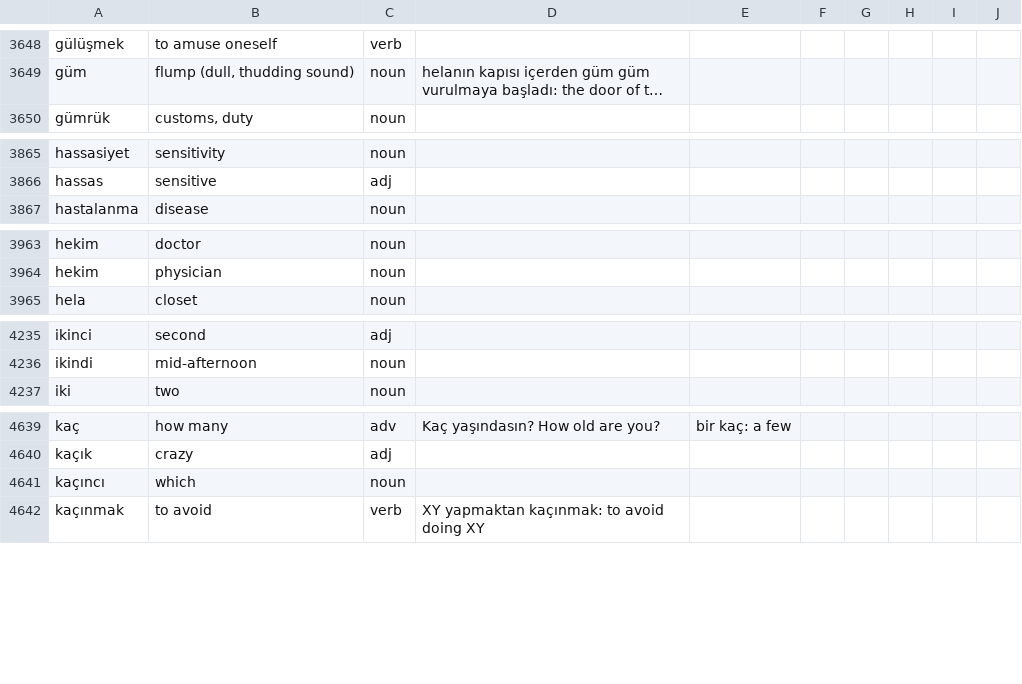
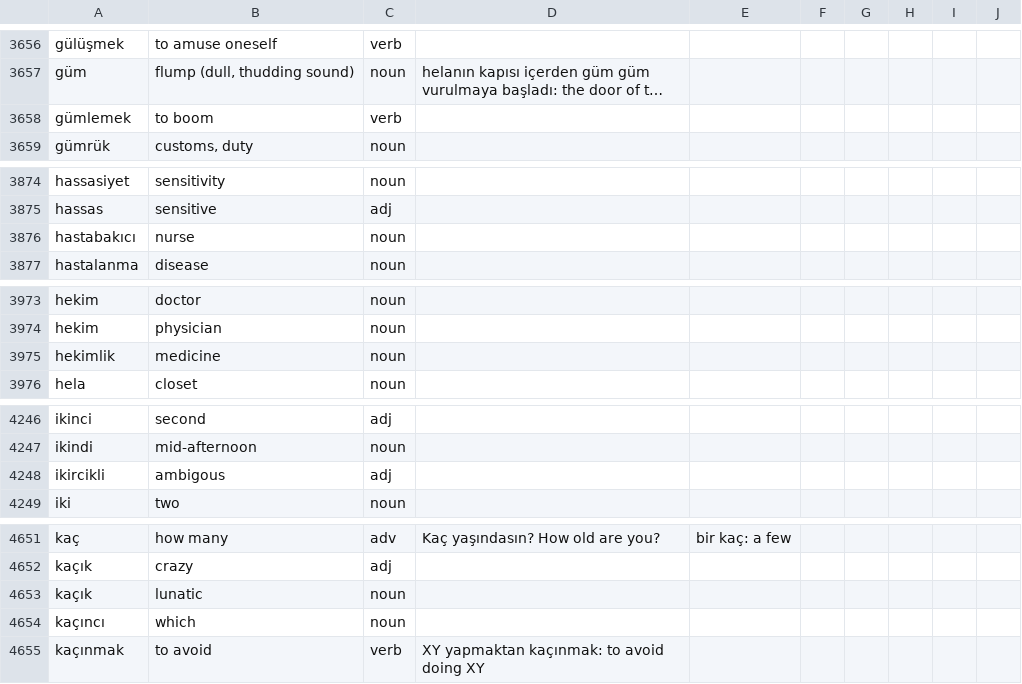
Before and after one commit to baloghe/tr_en_dictionary, a TSV file: input/dictv2.tsv, drawn as a sheet; only a part is shown, gaps mark what is left out; long unchanged cells end in …; the diff covers the shown part only; the diff names each change by its address in the sheet, - before the commit and + after, or states it on an @@ line.

```diff
--- a/input/dictv2.tsv
+++ b/input/dictv2.tsv
+row 3658: gümlemek | to boom | verb
+row 3876: hastabakıcı | nurse | noun
+row 3975: hekimlik | medicine | noun
+row 4248: ikircikli | ambigous | adj
+row 4653: kaçık | lunatic | noun
```
Also changed, not shown: 14 added rows, 2 removed rows and 4 edited cells elsewhere in this file.
